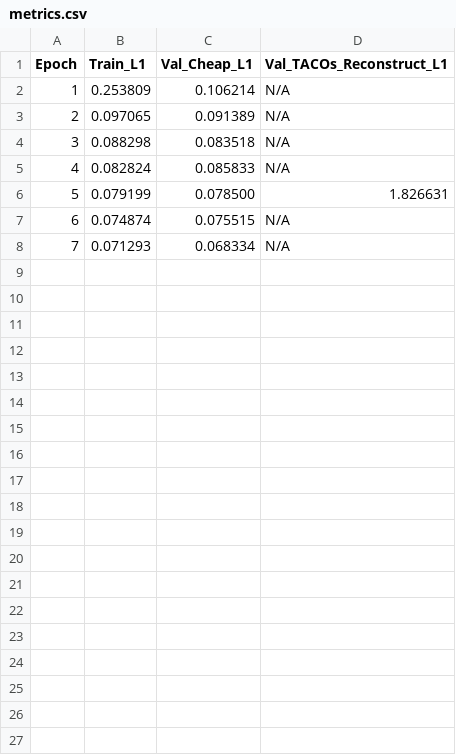
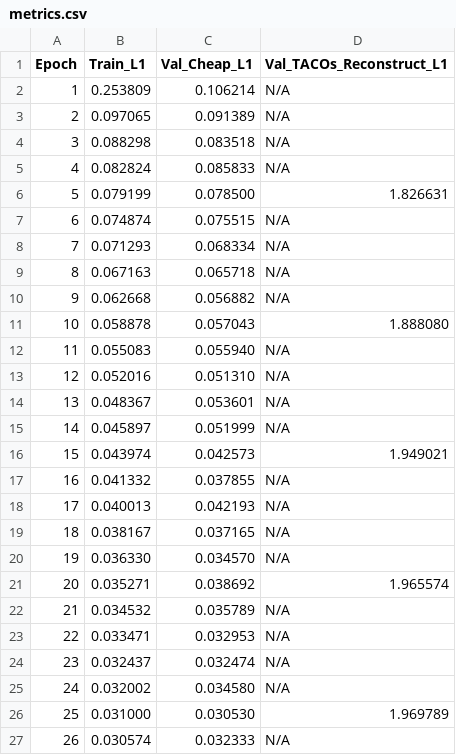
Before and after one commit to davehubber/Face-DM, a CSV file: experiments/avg_arcface_cosLoss/metrics.csv, drawn as a sheet; only a part is shown; the diff covers the shown part only.

Commit message:
Save training results

```diff
--- a/experiments/avg_arcface_cosLoss/metrics.csv
+++ b/experiments/avg_arcface_cosLoss/metrics.csv
@@ -8 +8,20 @@ Epoch,Train_L1,Val_Cheap_L1,Val_TACOs_Reconstruct_L1
 7,0.071293,0.068334,N/A
+8,0.067163,0.065718,N/A
+9,0.062668,0.056882,N/A
+10,0.058878,0.057043,1.888080
+11,0.055083,0.055940,N/A
+12,0.052016,0.051310,N/A
+13,0.048367,0.053601,N/A
+14,0.045897,0.051999,N/A
+15,0.043974,0.042573,1.949021
+16,0.041332,0.037855,N/A
+17,0.040013,0.042193,N/A
+18,0.038167,0.037165,N/A
+19,0.036330,0.034570,N/A
+20,0.035271,0.038692,1.965574
+21,0.034532,0.035789,N/A
+22,0.033471,0.032953,N/A
+23,0.032437,0.032474,N/A
+24,0.032002,0.034580,N/A
+25,0.031000,0.030530,1.969789
+26,0.030574,0.032333,N/A
```
Also changed, not shown: 24 added rows elsewhere in this file, 11 other files.
